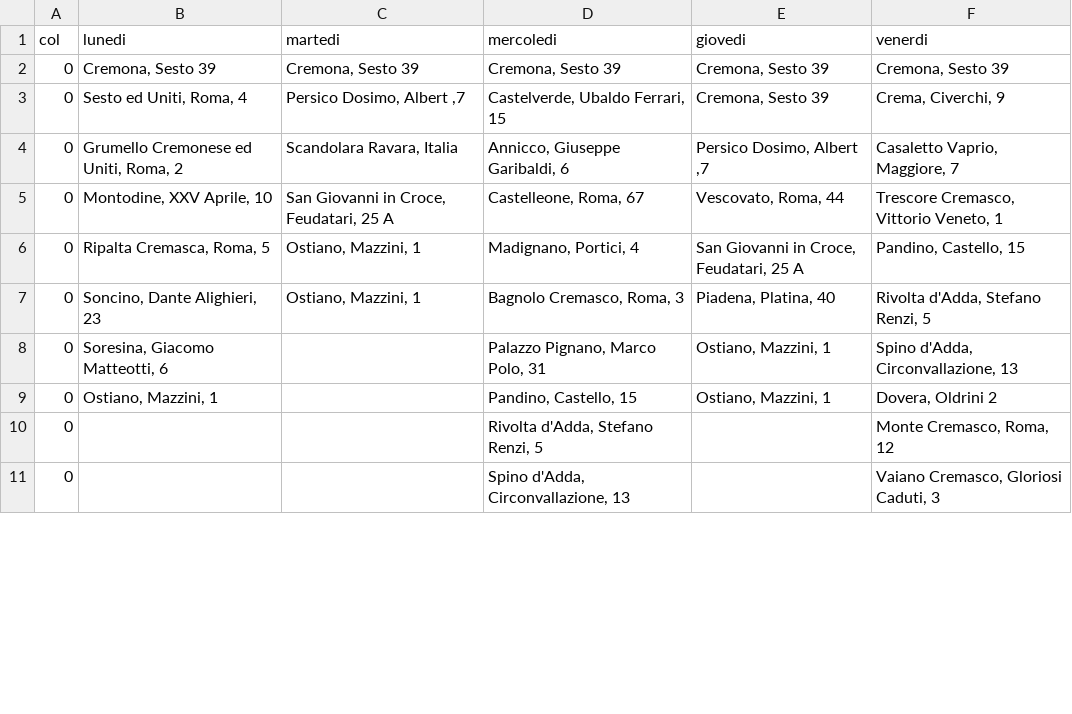
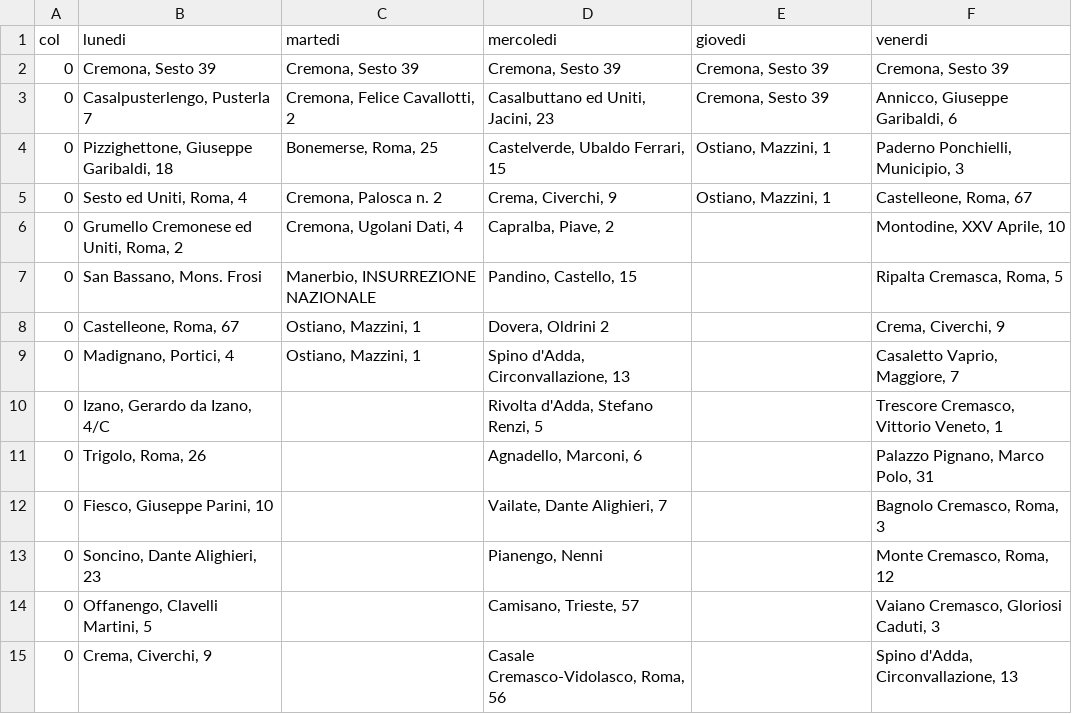
Before and after one commit to MassimoCavagna/Bachelor-Thesis, a CSV file: Dati/turni_f/multi_veich_LS1.csv, drawn as a sheet; only a part is shown; the diff covers the shown part only.

Commit message:
Fixed buf double city in multi vehicle

```diff
--- a/Dati/turni_f/multi_veich_LS1.csv
+++ b/Dati/turni_f/multi_veich_LS1.csv
@@ -2,10 +2,14 @@ col;lunedi;martedi;mercoledi;giovedi;venerdi
 0;Cremona, Sesto 39;Cremona, Sesto 39;Cremona, Sesto 39;Cremona, Sesto 39;Cremona, Sesto 39
-0;Sesto ed Uniti, Roma, 4;Persico Dosimo, Albert ,7;Castelverde, Ubaldo Ferrari, 15;Cremona, Sesto 39;Crema, Civerchi, 9
-0;Grumello Cremonese ed Uniti, Roma, 2;Scandolara Ravara, Italia;Annicco, Giuseppe Garibaldi, 6;Persico Dosimo, Albert ,7;Casaletto Vaprio, Maggiore, 7
-0;Montodine,  XXV Aprile, 10;San Giovanni in Croce, Feudatari, 25 A;Castelleone, Roma, 67;Vescovato, Roma, 44;Trescore Cremasco, Vittorio Veneto, 1
-0;Ripalta Cremasca, Roma, 5;Ostiano, Mazzini, 1;Madignano, Portici, 4;San Giovanni in Croce, Feudatari, 25 A;Pandino, Castello, 15
-0;Soncino, Dante Alighieri, 23;Ostiano, Mazzini, 1;Bagnolo Cremasco, Roma, 3;Piadena, Platina, 40;Rivolta d'Adda, Stefano Renzi, 5
-0;Soresina, Giacomo Matteotti, 6;;Palazzo Pignano, Marco Polo, 31;Ostiano, Mazzini, 1;Spino d'Adda, Circonvallazione, 13
-0;Ostiano, Mazzini, 1;;Pandino, Castello, 15;Ostiano, Mazzini, 1;Dovera, Oldrini 2
-0;;;Rivolta d'Adda, Stefano Renzi, 5;;Monte Cremasco, Roma, 12
-0;;;Spino d'Adda, Circonvallazione, 13;;Vaiano Cremasco,  Gloriosi Caduti, 3
+0;Casalpusterlengo, Pusterla 7;Cremona, Felice Cavallotti, 2;Casalbuttano ed Uniti, Jacini, 23;Cremona, Sesto 39;Annicco, Giuseppe Garibaldi, 6
+0;Pizzighettone, Giuseppe Garibaldi, 18;Bonemerse, Roma, 25;Castelverde, Ubaldo Ferrari, 15;Ostiano, Mazzini, 1;Paderno Ponchielli, Municipio, 3
+0;Sesto ed Uniti, Roma, 4;Cremona, Palosca n. 2;Crema, Civerchi, 9;Ostiano, Mazzini, 1;Castelleone, Roma, 67
+0;Grumello Cremonese ed Uniti, Roma, 2;Cremona, Ugolani Dati, 4;Capralba, Piave, 2;;Montodine,  XXV Aprile, 10
+0;San Bassano, Mons. Frosi;Manerbio, INSURREZIONE NAZIONALE;Pandino, Castello, 15;;Ripalta Cremasca, Roma, 5
+0;Castelleone, Roma, 67;Ostiano, Mazzini, 1;Dovera, Oldrini 2;;Crema, Civerchi, 9
+0;Madignano, Portici, 4;Ostiano, Mazzini, 1;Spino d'Adda, Circonvallazione, 13;;Casaletto Vaprio, Maggiore, 7
+0;Izano, Gerardo da Izano, 4/C;;Rivolta d'Adda, Stefano Renzi, 5;;Trescore Cremasco, Vittorio Veneto, 1
+0;Trigolo, Roma, 26;;Agnadello, Marconi, 6;;Palazzo Pignano, Marco Polo, 31
+0;Fiesco, Giuseppe Parini, 10;;Vailate, Dante Alighieri, 7;;Bagnolo Cremasco, Roma, 3
+0;Soncino, Dante Alighieri, 23;;Pianengo, Nenni;;Monte Cremasco, Roma, 12
+0;Offanengo, Clavelli Martini, 5;;Camisano, Trieste, 57;;Vaiano Cremasco,  Gloriosi Caduti, 3
+0;Crema, Civerchi, 9;;Casale Cremasco-Vidolasco, Roma, 56;;Spino d'Adda, Circonvallazione, 13
```
Also changed, not shown: 21 added rows and 4 edited cells elsewhere in this file, Dati/turni_f/multi_veich_LS2.csv, 1 other file.
